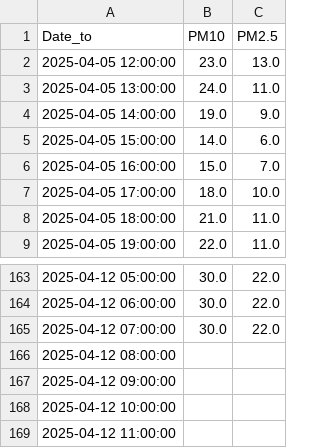
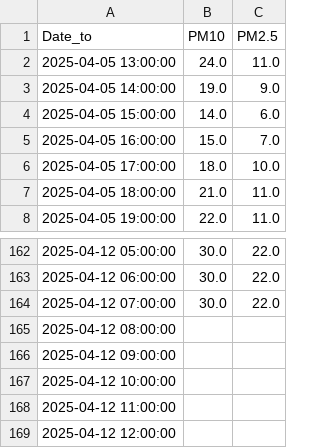
Before and after one commit to BlazheManev/IIS, a CSV file: data/preprocessed/air/E405.csv, drawn as a sheet; only a part is shown, gaps mark what is left out.

```diff
--- a/data/preprocessed/air/E405.csv
+++ b/data/preprocessed/air/E405.csv
@@ -1,3 +1,2 @@
 Date_to,PM10,PM2.5
-2025-04-05 12:00:00,23.0,13.0
 2025-04-05 13:00:00,24.0,11.0
@@ -169 +168,2 @@ Date_to,PM10,PM2.5
 2025-04-12 11:00:00,,
+2025-04-12 12:00:00,,
```
Also changed, not shown: data/preprocessed/air/E407.csv, data/preprocessed/air/E408.csv, 18 other files.
